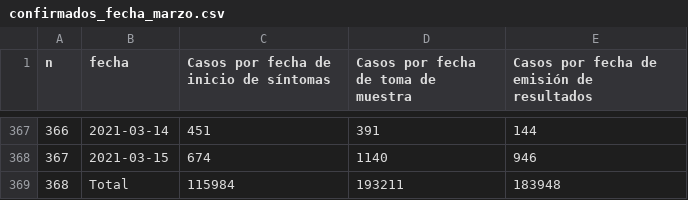
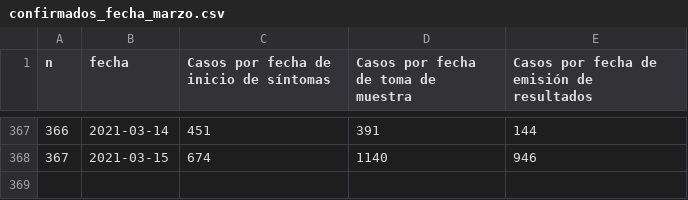
Before and after one commit to Herdezdess/LabRedDat, a CSV file: confirmados_fecha_marzo.csv, drawn as a sheet; only a part is shown, gaps mark what is left out.

Commit message:
Update confirmados_fecha_marzo.csv

```diff
--- a/confirmados_fecha_marzo.csv
+++ b/confirmados_fecha_marzo.csv
@@ -368,2 +368 @@ n,fecha,Casos por fecha de inicio de síntomas,Casos por fecha de toma de muestr
 367,2021-03-15,674,1140,946
-368,Total,115984,193211,183948
```
